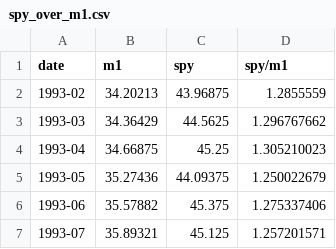
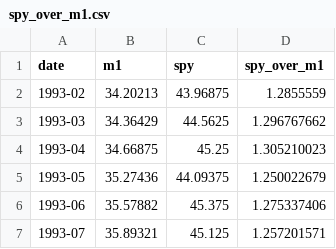
Before and after one commit to iy20505/iy20505.github.io, a CSV file: spy_over_m1.csv, drawn as a sheet; only a part is shown.

Commit message:
Add files via upload

```diff
--- a/spy_over_m1.csv
+++ b/spy_over_m1.csv
@@ -1,2 +1,2 @@
-date,m1,spy,spy/m1
+date,m1,spy,spy_over_m1
 1993-02,34.20213,43.96875,1.2855559
```
